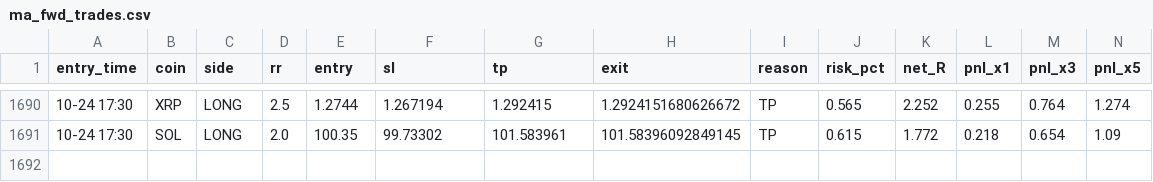
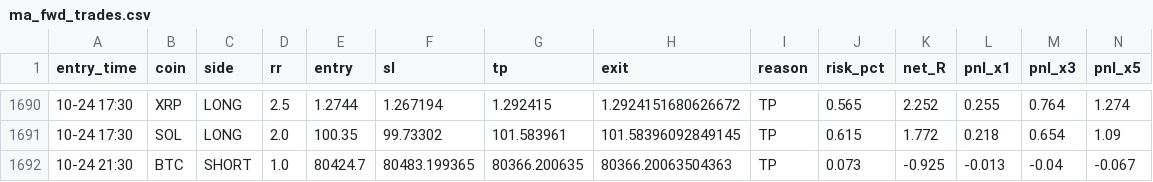
Before and after one commit to Ehsan2893/mabot.py, a CSV file: ma_fwd_trades.csv, drawn as a sheet; only a part is shown, gaps mark what is left out; rows hold the shown columns only; the diff names each change by its address in the sheet, - before the commit and + after, or states it on an @@ line.

```diff
--- a/ma_fwd_trades.csv
+++ b/ma_fwd_trades.csv
+row 1692: 10-24 21:30 | BTC | SHORT | 1.0 | 80424.7 | 80483.199365 | 80366.200635 | 80366.20063504363 | TP | 0.073 | -0.925 | -0.013 | -0.04 | -0.067
```
Also changed, not shown: 1 other file.
